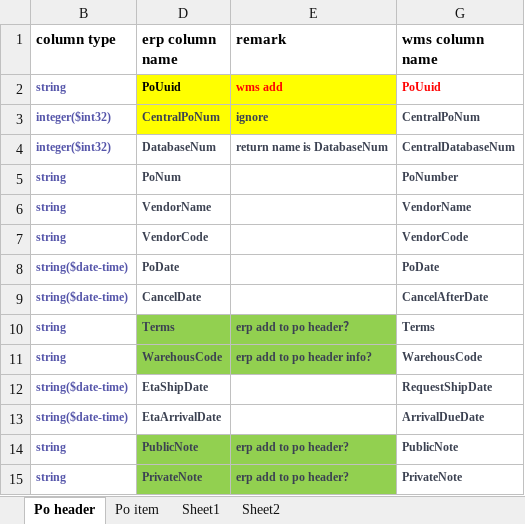
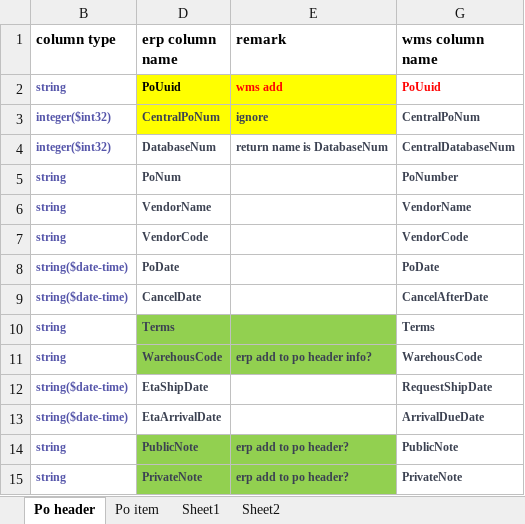
Before and after one commit to JerryZhangZy/BackendERP, an Excel workbook: payload/wms connector/purchase order/purchase order mapping.xlsx, sheet Po header, drawn as a sheet; values as stored, in another font and other column widths than the file's, no borders; the diff names each change by its address in the sheet, - before the commit and + after, or states it on an @@ line.

```diff
--- a/payload/wms connector/purchase order/purchase order mapping.xlsx (sheet Po header)
+++ b/payload/wms connector/purchase order/purchase order mapping.xlsx (sheet Po header)
-E10 (remark): erp add to po header？
+E10 (remark): (empty)
```
Also changed, not shown: sheet Po item, 7 other files.
